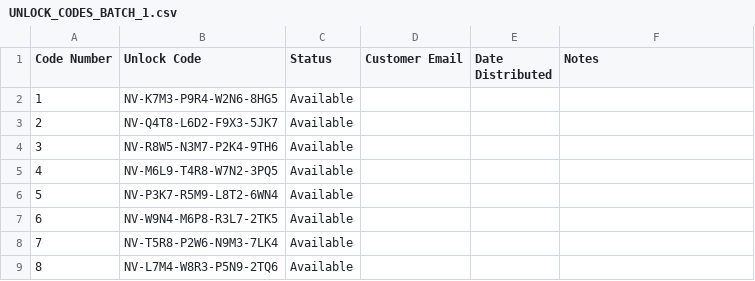
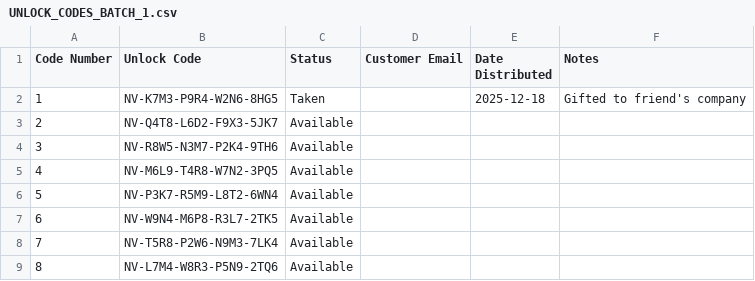
Before and after one commit to Nvisionfilms/turnkey-videographer, a CSV file: UNLOCK_CODES_BATCH_1.csv, drawn as a sheet; only a part is shown.

Commit message:
Mark gifted unlock code as taken + add ContentPlaybook + client-facing theme

```diff
--- a/UNLOCK_CODES_BATCH_1.csv
+++ b/UNLOCK_CODES_BATCH_1.csv
@@ -1,3 +1,3 @@
 Code Number,Unlock Code,Status,Customer Email,Date Distributed,Notes
-1,NV-K7M3-P9R4-W2N6-8HG5,Available,,,
+1,NV-K7M3-P9R4-W2N6-8HG5,Taken,,2025-12-18,Gifted to friend's company
 2,NV-Q4T8-L6D2-F9X3-5JK7,Available,,,
```
Also changed, not shown: 4 other files.
